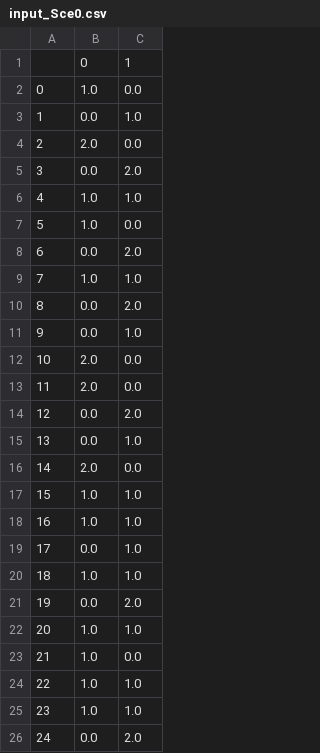
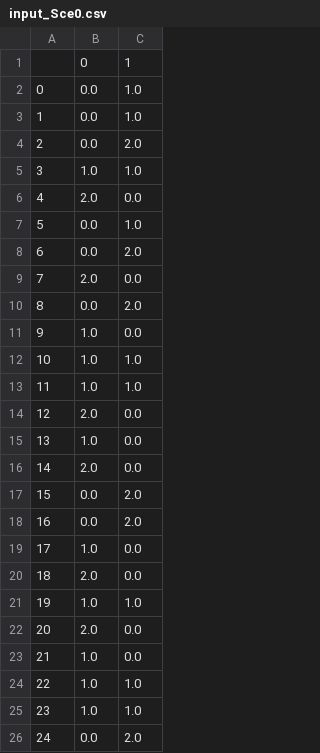
Before and after one commit to timetzw/EV-Charger, a CSV file: Code/data/input_Sce0.csv, drawn as a sheet; only a part is shown; the diff covers the shown part only.

```diff
--- a/Code/data/input_Sce0.csv
+++ b/Code/data/input_Sce0.csv
@@ -1,23 +1,23 @@
 ,0,1
-0,1.0,0.0
+0,0.0,1.0
 1,0.0,1.0
-2,2.0,0.0
-3,0.0,2.0
-4,1.0,1.0
-5,1.0,0.0
+2,0.0,2.0
+3,1.0,1.0
+4,2.0,0.0
+5,0.0,1.0
 6,0.0,2.0
-7,1.0,1.0
+7,2.0,0.0
 8,0.0,2.0
-9,0.0,1.0
-10,2.0,0.0
-11,2.0,0.0
-12,0.0,2.0
-13,0.0,1.0
+9,1.0,0.0
+10,1.0,1.0
+11,1.0,1.0
+12,2.0,0.0
+13,1.0,0.0
 14,2.0,0.0
-15,1.0,1.0
-16,1.0,1.0
-17,0.0,1.0
-18,1.0,1.0
-19,0.0,2.0
-20,1.0,1.0
+15,0.0,2.0
+16,0.0,2.0
+17,1.0,0.0
+18,2.0,0.0
+19,1.0,1.0
+20,2.0,0.0
 21,1.0,0.0
```
Also changed, not shown: 20 edited cells elsewhere in this file, 27 other files.
